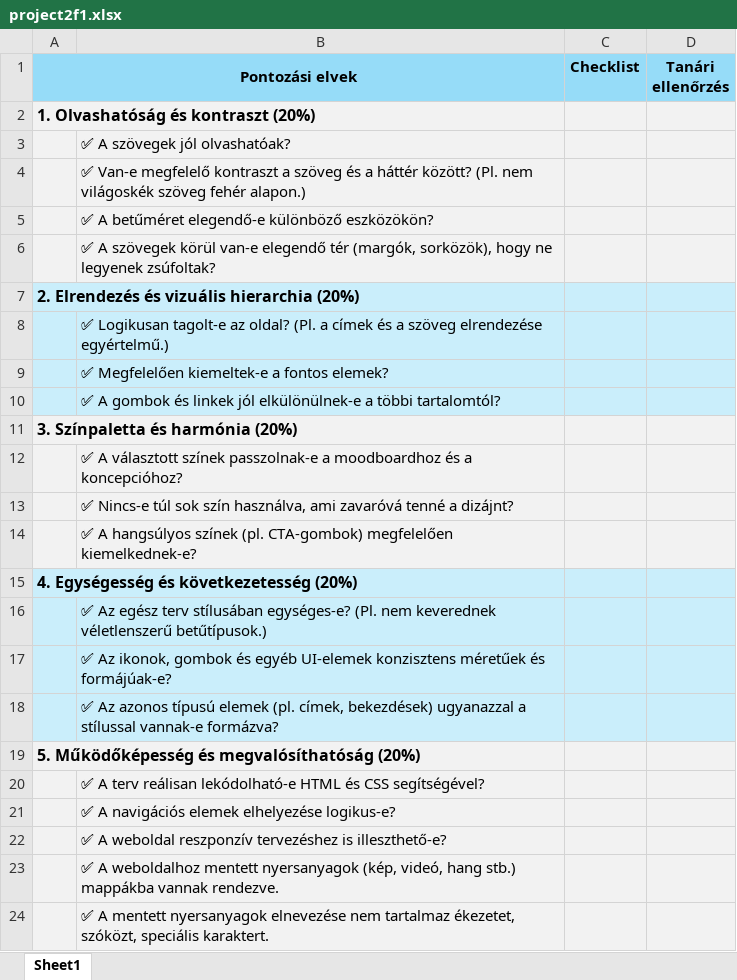
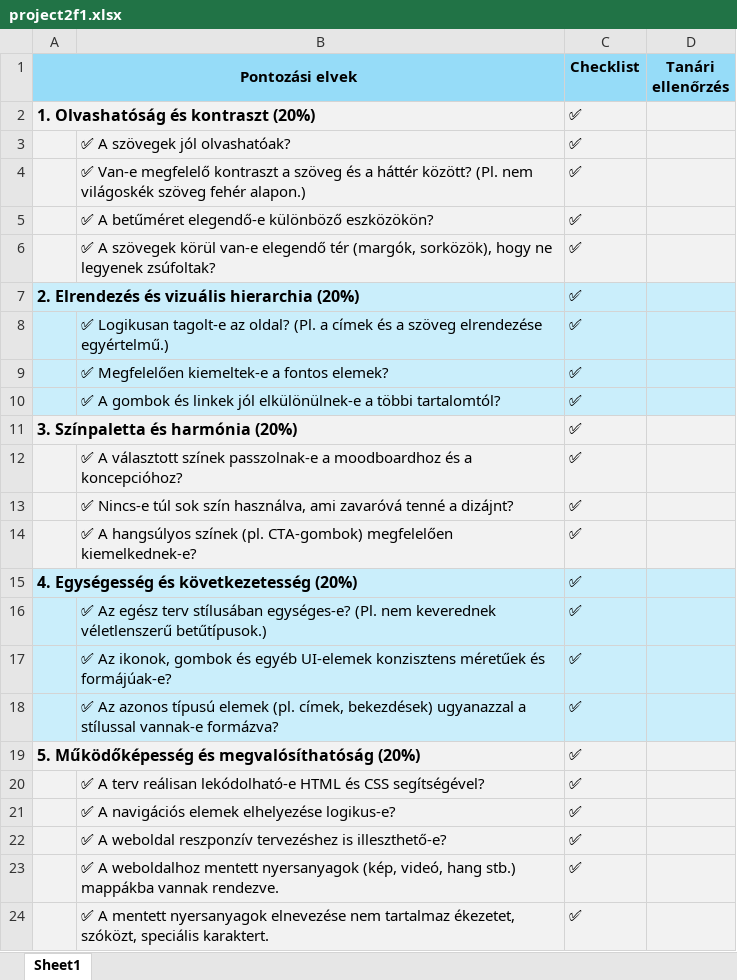
Before and after one commit to csoki1234567/ori-kristof-project2, an Excel workbook: assets/project2f1.xlsx, sheet Sheet1, drawn as a sheet; values as stored, in another font and other column widths than the file's, no borders; the diff names each change by its address in the sheet, - before the commit and + after, or states it on an @@ line.

Commit message:
excelkesz

```diff
--- a/assets/project2f1.xlsx (sheet Sheet1)
+++ b/assets/project2f1.xlsx (sheet Sheet1)
-C2:C24 (Checklist): (empty)
+C2:C24 (Checklist): ✅
```
